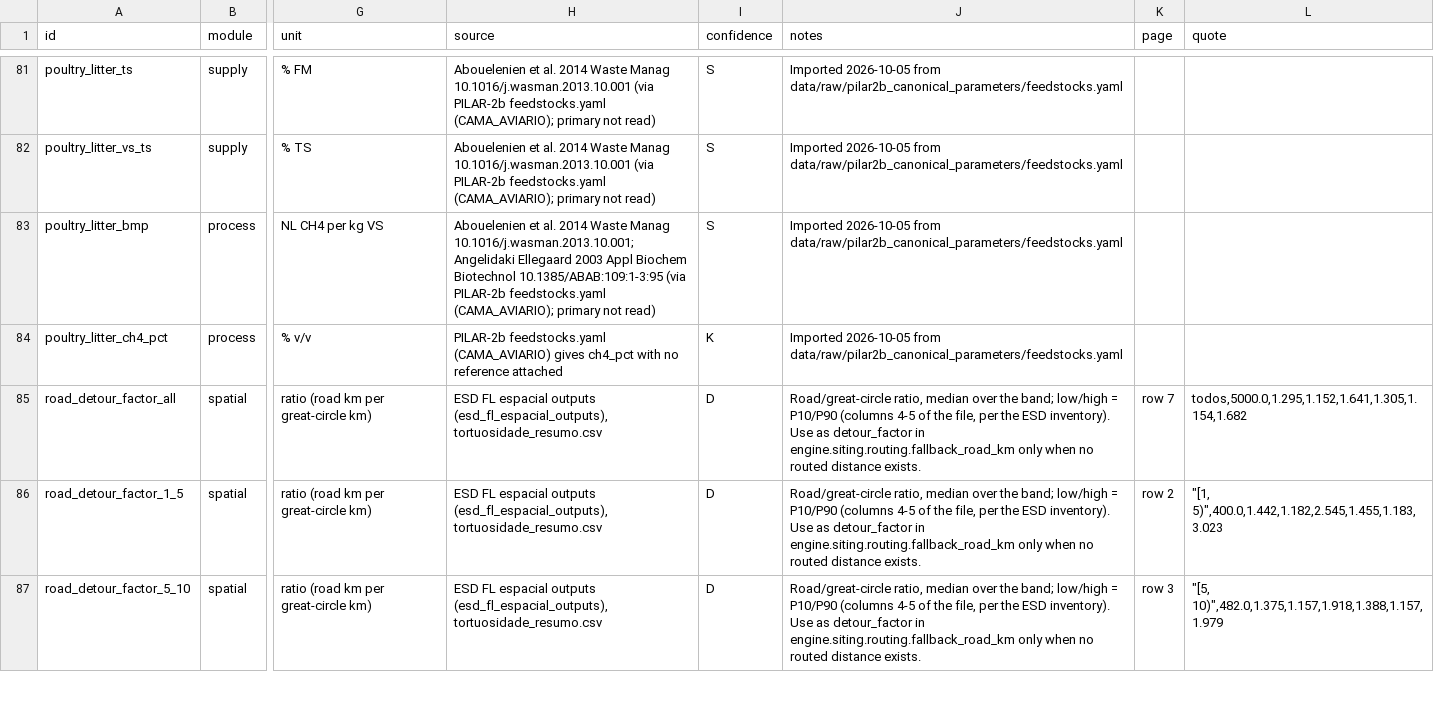
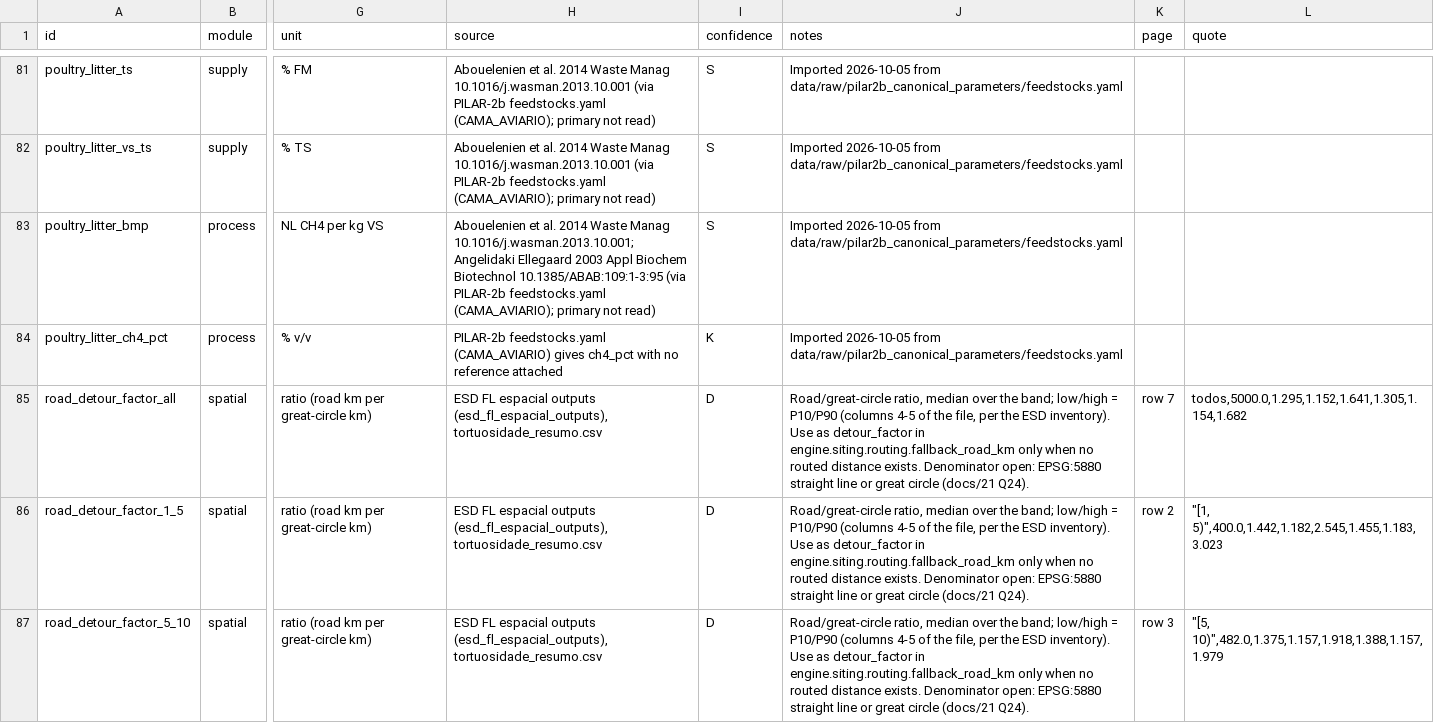
Before and after one commit to aikiesan/Project_Twin, a CSV file: registry/parameters.csv, drawn as a sheet; only a part is shown, gaps mark what is left out; the diff covers the shown part only; the diff names each change by its address in the sheet, - before the commit and + after, or states it on an @@ line.

```diff
--- a/registry/parameters.csv
+++ b/registry/parameters.csv
-J85:J87 (notes): …distance exists.
+J85:J87 (notes): …distance exists. Denominator open: EPSG:5880 straight line or great circle (docs/21 Q24).
```
Also changed, not shown: 3 edited cells elsewhere in this file, 5 other files.
